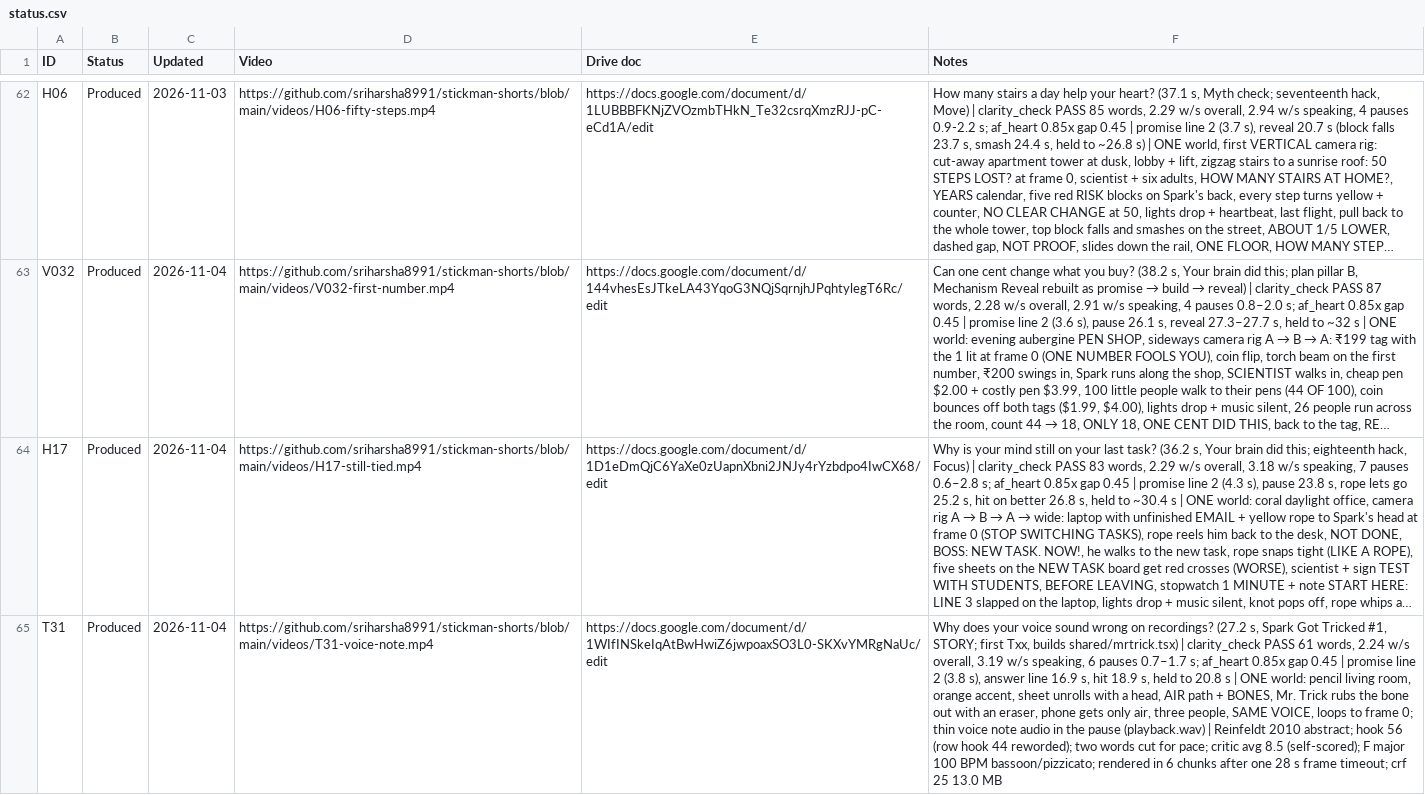
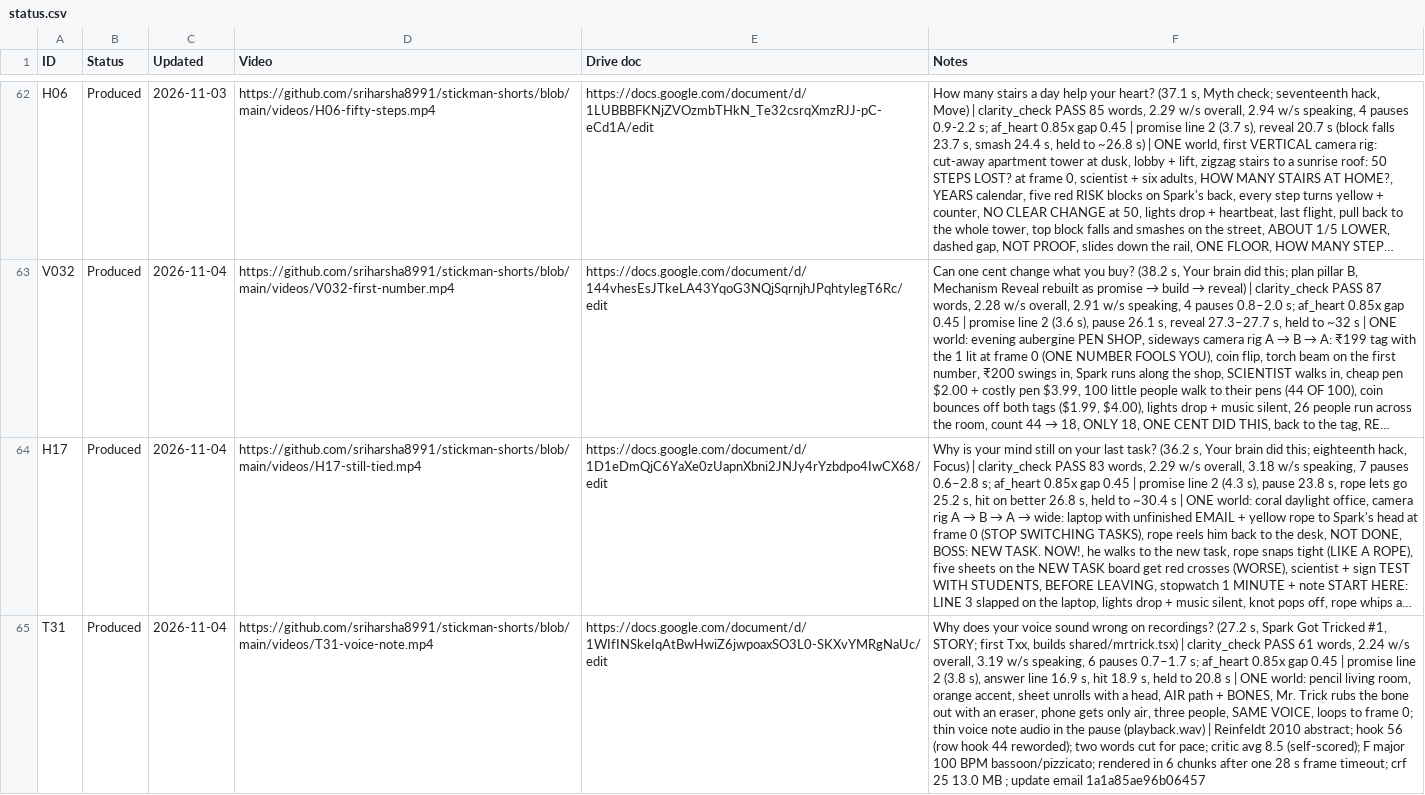
Before and after one commit to sriharsha8991/stickman-shorts, a CSV file: plan/status.csv, drawn as a sheet; only a part is shown, gaps mark what is left out; long unchanged cells end in …; the diff names each change by its address in the sheet, - before the commit and + after, or states it on an @@ line.

```diff
--- a/plan/status.csv
+++ b/plan/status.csv
-F65 (Notes): …13.0 MB
+F65 (Notes): …13.0 MB ; update email 1a1a85ae96b06457
```
Also changed, not shown: 1 other file.
